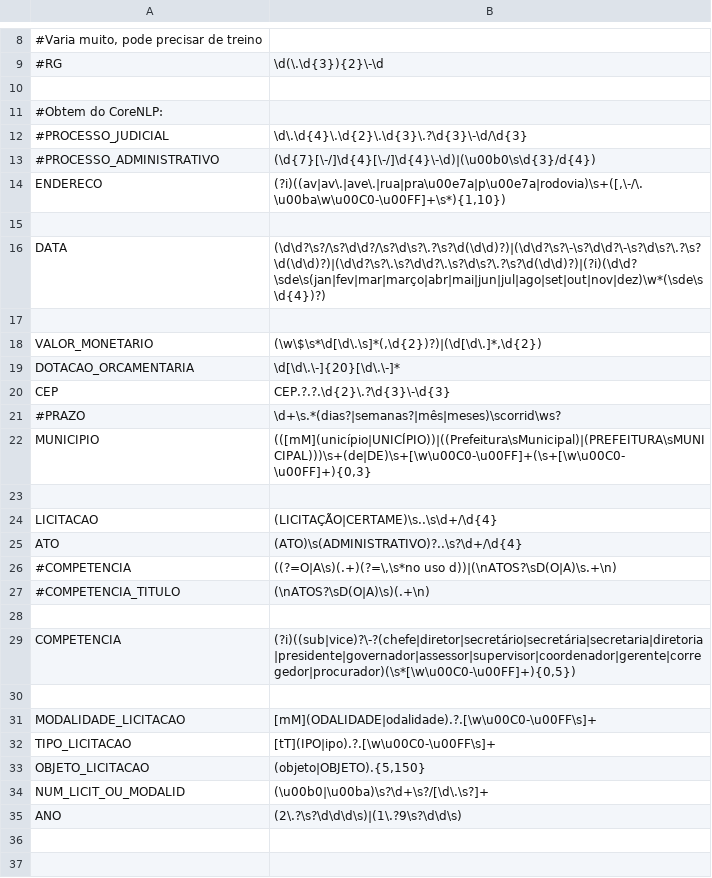
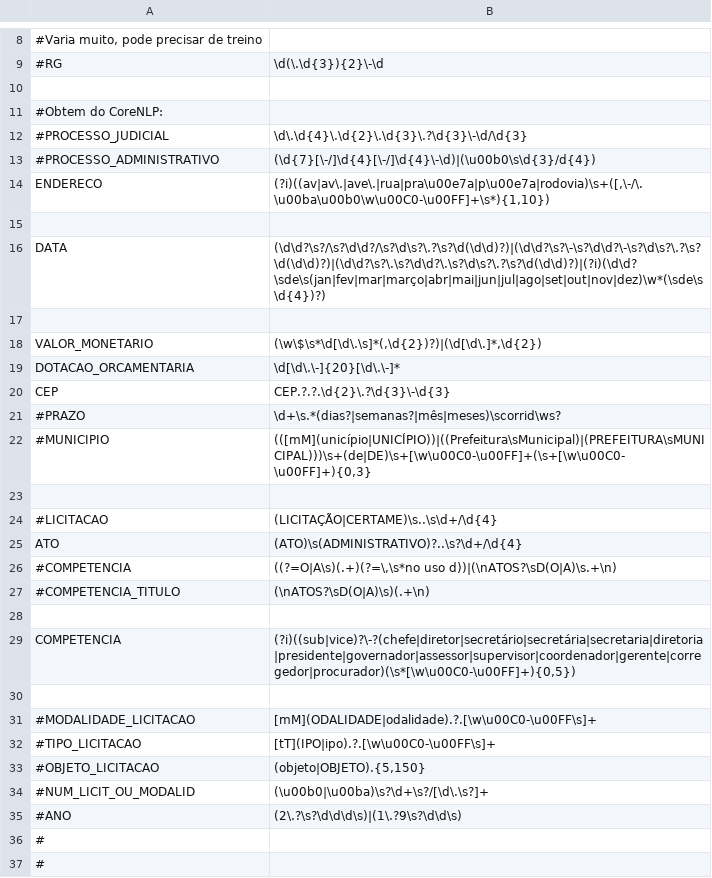
Before and after one commit to MPMG-DCC-UFMG/M01, a TSV file: rules.tsv, drawn as a sheet; only a part is shown, gaps mark what is left out; the diff names each change by its address in the sheet, - before the commit and + after, or states it on an @@ line.

Commit message:
Regex update: COMPETENCIA

```diff
--- a/rules.tsv
+++ b/rules.tsv
-B14: (?i)((av|av\.|ave\.|rua|pra\u00e7a|p\u00e7a|rodovia)\s+([,\-/\.\u00ba\w\u00C0-\u00FF]+\s*){1,10})
+B14: (?i)((av|av\.|ave\.|rua|pra\u00e7a|p\u00e7a|rodovia)\s+([,\-/\.\u00ba\u00b0\w\u00C0-\u00FF]+\s*){1,10})
-A22: MUNICIPIO
+A22: #MUNICIPIO
-A24: LICITACAO
+A24: #LICITACAO
-A31: MODALIDADE_LICITACAO
+A31: #MODALIDADE_LICITACAO
-A32: TIPO_LICITACAO
+A32: #TIPO_LICITACAO
-A33: OBJETO_LICITACAO
+A33: #OBJETO_LICITACAO
-A34: NUM_LICIT_OU_MODALID
+A34: #NUM_LICIT_OU_MODALID
-A35: ANO
+A35: #ANO
+row 36: #
+row 37: #
```
